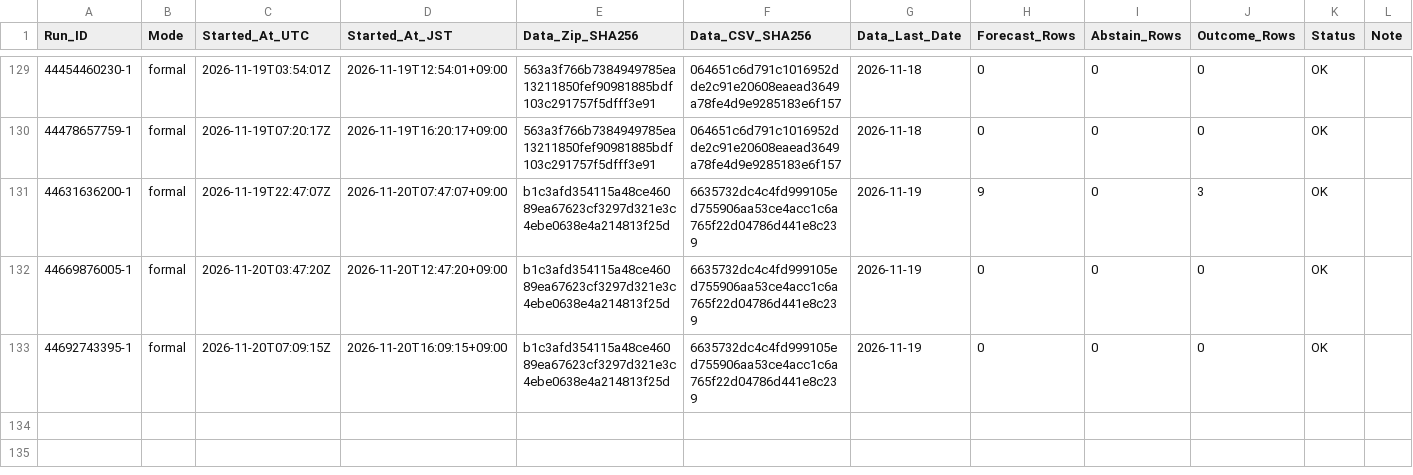
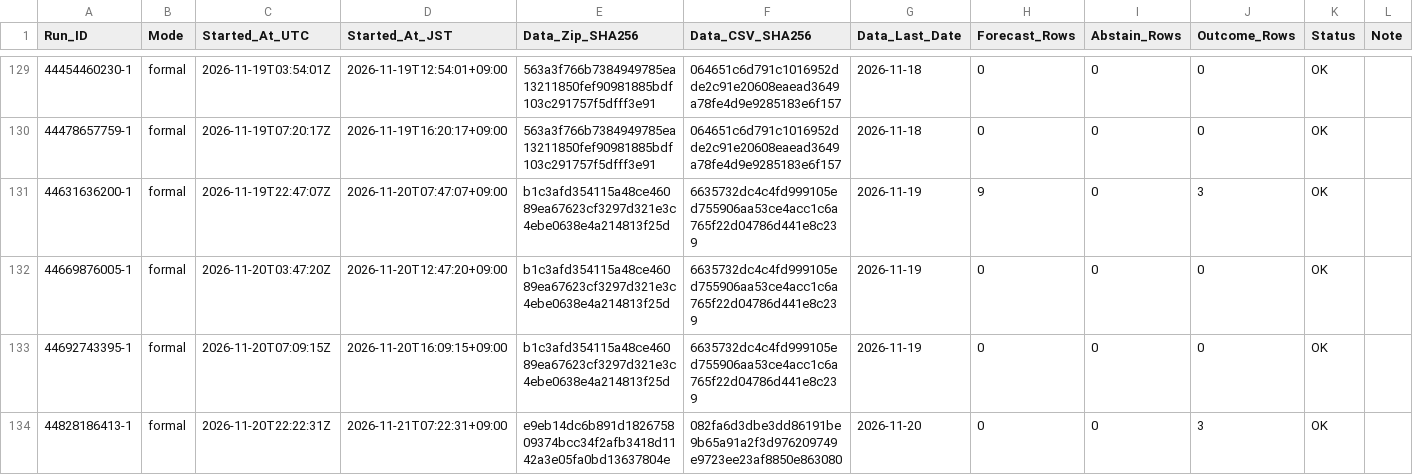
Before and after one commit to junsato1001-ops/-fx-forward-ledger, a CSV file: ledger/runs.csv, drawn as a sheet; only a part is shown, gaps mark what is left out; the diff names each change by its address in the sheet, - before the commit and + after, or states it on an @@ line.

```diff
--- a/ledger/runs.csv
+++ b/ledger/runs.csv
+row 134: 44828186413-1 | formal | 2026-11-20T22:22:31Z | 2026-11-21T07:22:31+09:00 | e9eb14dc6b891d182675809374bcc34f2afb3418d1142a3e05fa0bd13637804e | 082fa6d3dbe3dd86191be9b65a91a2f3d976209749e9723ee23af8850e863080 | 2026-11-20 | 0 | 0 | 3 | OK
```
Also changed, not shown: data/ecb/snapshots.csv, ledger/outcomes.csv, 1 other file.
